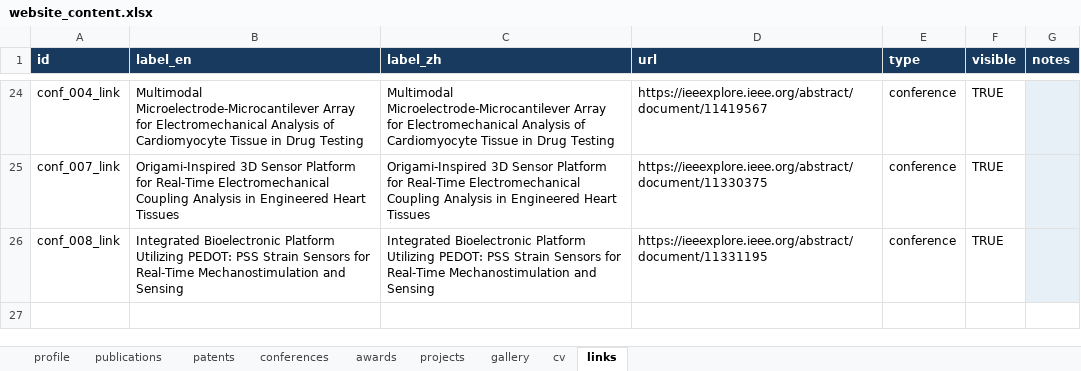
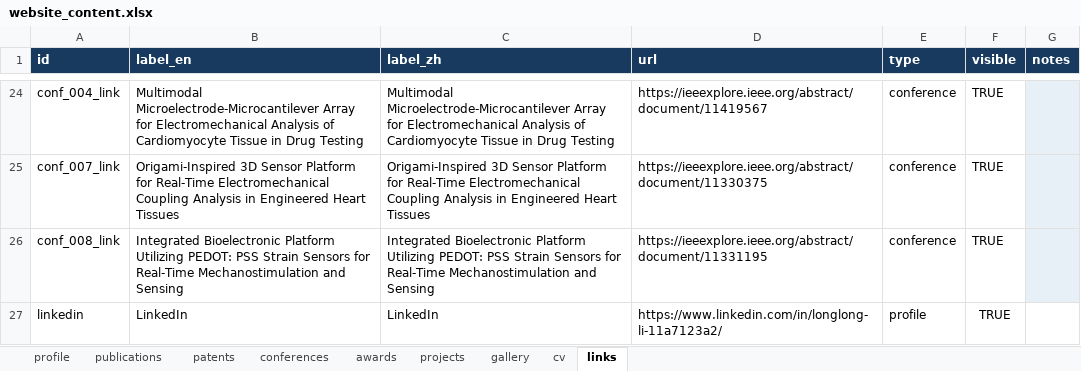
Before and after one commit to Longlong-Li-00/longlong, an Excel workbook: data/website_content.xlsx, sheet links, drawn as a sheet; only a part is shown, gaps mark what is left out; values as stored, in another font and other column widths than the file's, no borders; table styles not drawn; the diff names each change by its address in the sheet, - before the commit and + after, or states it on an @@ line.

Commit message:
content: add LinkedIn profile link

```diff
--- a/data/website_content.xlsx (sheet links)
+++ b/data/website_content.xlsx (sheet links)
+row 27: linkedin | LinkedIn | LinkedIn | https://www.linkedin.com/in/longlong-li-11a7123a2/ | profile | TRUE
```
Also changed, not shown: 4 other files.
